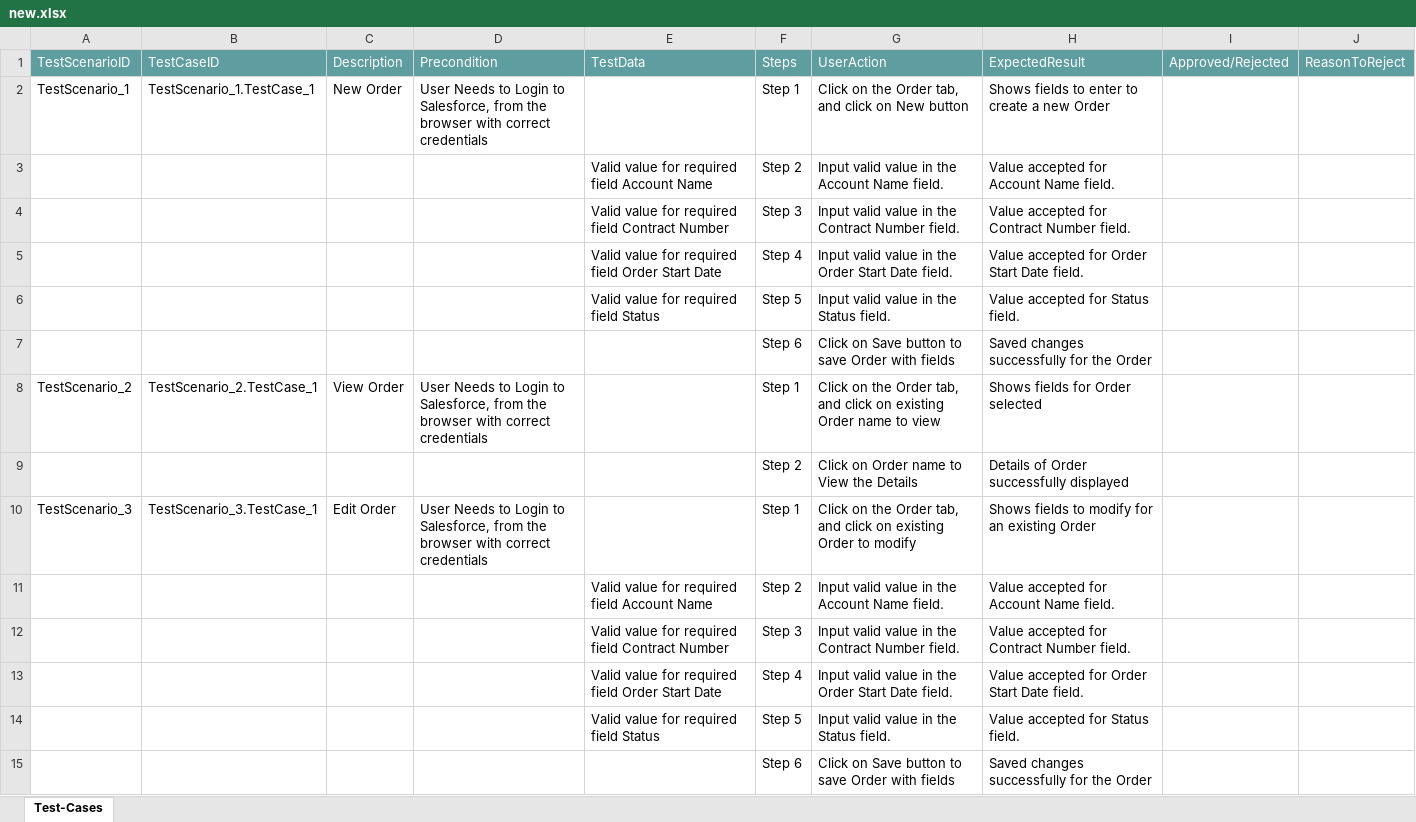
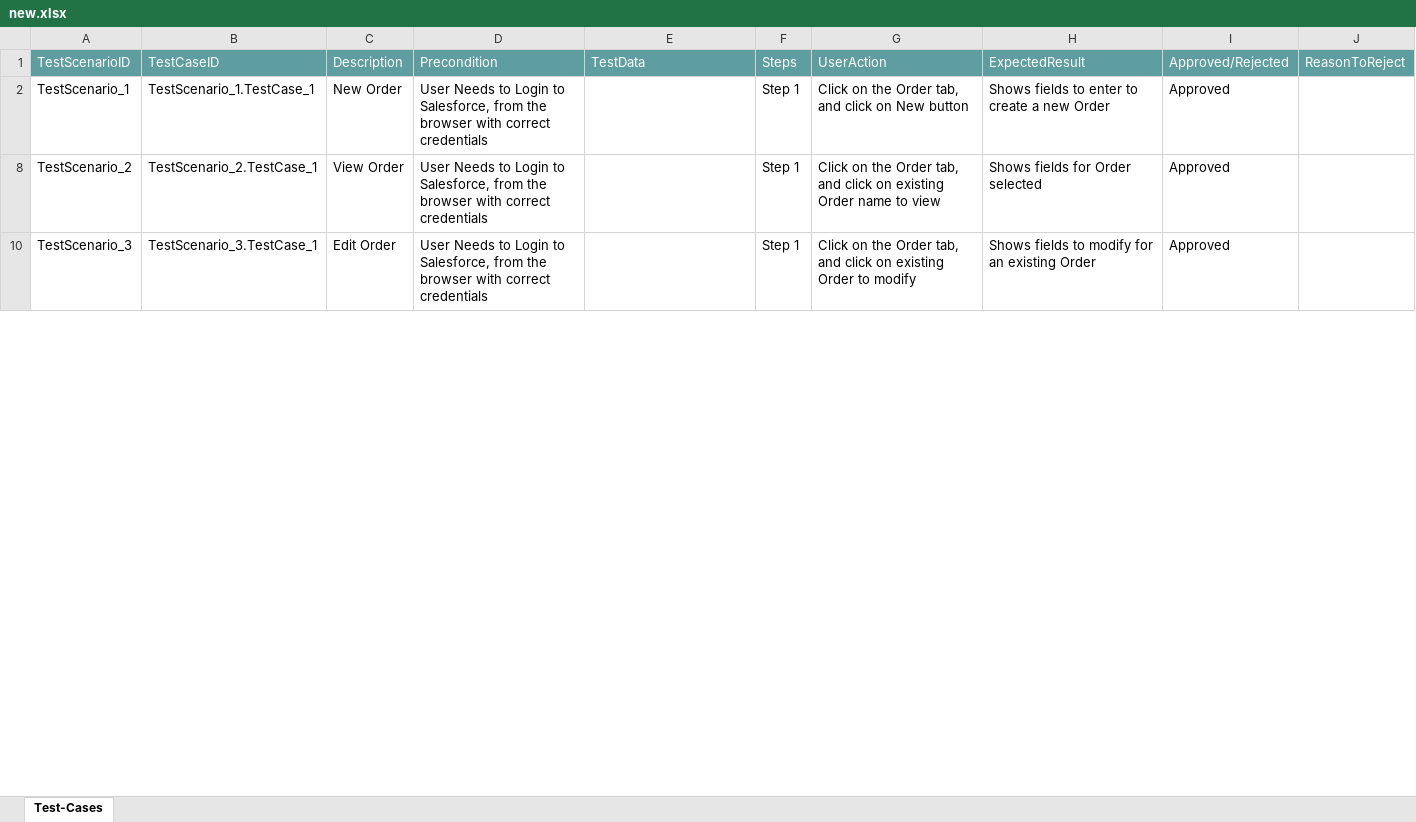
Before and after one commit to ShaikMohamedIrfan/Madhura, an Excel workbook: new.xlsx, sheet Test-Cases, drawn as a sheet; only a part is shown; values as stored, in another font and other column widths than the file's, no borders; table styles not drawn; the diff covers the shown part only; the diff names each change by its address in the sheet, - before the commit and + after, or states it on an @@ line.

Commit message:
Update new.xlsx

```diff
--- a/new.xlsx (sheet Test-Cases)
+++ b/new.xlsx (sheet Test-Cases)
-I2: (empty)
+I2: Approved
@@ row 3 hidden:  |  |  |  | Valid value for required field Account Name | Step 2 | Input valid value in the Account Name field. | Value accepted for Account Name field. @@
@@ row 4 hidden:  |  |  |  | Valid value for required field Contract Number | Step 3 | Input valid value in the Contract Number field. | Value accepted for Contract Number field. @@
@@ row 5 hidden:  |  |  |  | Valid value for required field Order Start Date | Step 4 | Input valid value in the Order Start Date field. | Value accepted for Order Start Date field. @@
@@ row 6 hidden:  |  |  |  | Valid value for required field Status | Step 5 | Input valid value in the Status field. | Value accepted for Status field. @@
@@ row 7 hidden:  |  |  |  |  | Step 6 | Click on Save button to save Order with fields | Saved changes successfully for the Order @@
-I8: (empty)
+I8: Approved
@@ row 9 hidden:  |  |  |  |  | Step 2 | Click on Order name to View the Details | Details of Order successfully displayed @@
-I10: (empty)
+I10: Approved
@@ row 11 hidden:  |  |  |  | Valid value for required field Account Name | Step 2 | Input valid value in the Account Name field. | Value accepted for Account Name field. @@
@@ row 12 hidden:  |  |  |  | Valid value for required field Contract Number | Step 3 | Input valid value in the Contract Number field. | Value accepted for Contract Number field. @@
@@ row 13 hidden:  |  |  |  | Valid value for required field Order Start Date | Step 4 | Input valid value in the Order Start Date field. | Value accepted for Order Start Date field. @@
@@ row 14 hidden:  |  |  |  | Valid value for required field Status | Step 5 | Input valid value in the Status field. | Value accepted for Status field. @@
@@ row 15 hidden:  |  |  |  |  | Step 6 | Click on Save button to save Order with fields | Saved changes successfully for the Order @@
```
Also changed, not shown: 17 hidden or unhidden rows and 11 edited cells elsewhere in this sheet.
